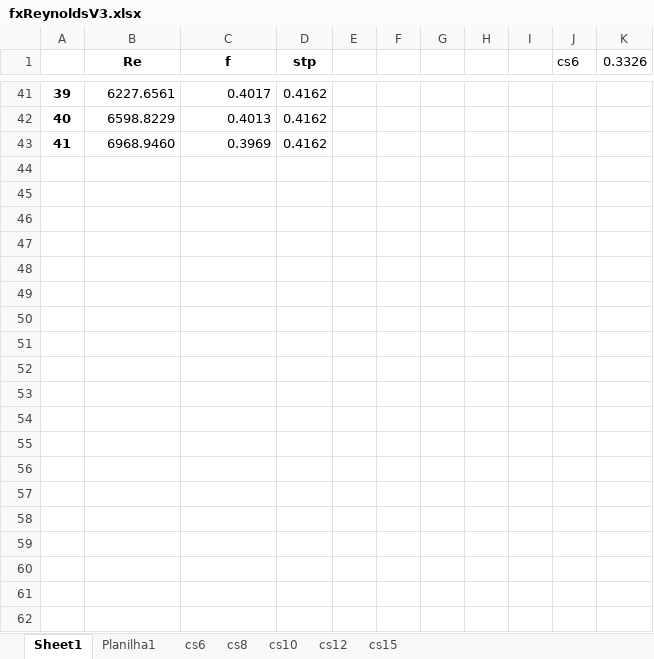
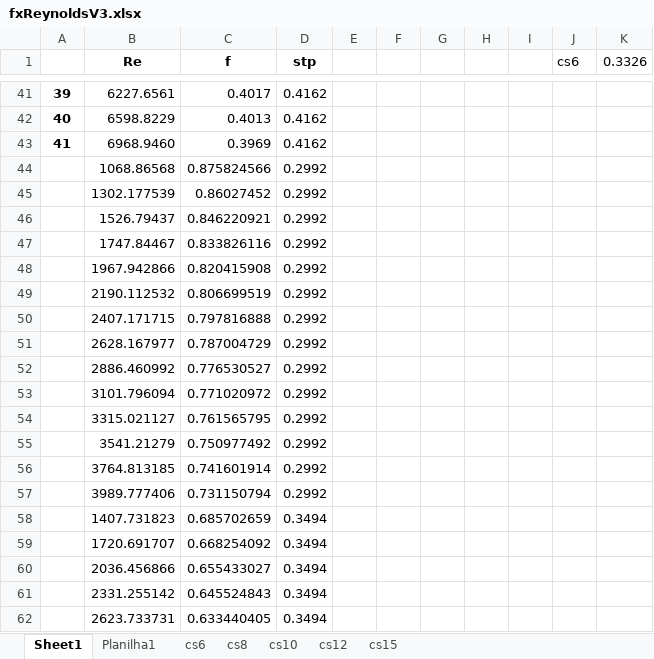
Before and after one commit to BibowC/Artificial-Neural-Network, an Excel workbook: f_factor/dP_f_Agulhas/fxReynoldsV3.xlsx, sheet Sheet1, drawn as a sheet; only a part is shown, gaps mark what is left out; values as stored, in another font and other column widths than the file's, no borders; the diff covers the shown part only; the diff names each change by its address in the sheet, - before the commit and + after, or states it on an @@ line.

```diff
--- a/f_factor/dP_f_Agulhas/fxReynoldsV3.xlsx (sheet Sheet1)
+++ b/f_factor/dP_f_Agulhas/fxReynoldsV3.xlsx (sheet Sheet1)
+row 44:  | 1068.86568 | 0.875824566 | 0.2992
+row 45:  | 1302.177539 | 0.86027452 | 0.2992
+row 46:  | 1526.79437 | 0.846220921 | 0.2992
+row 47:  | 1747.84467 | 0.833826116 | 0.2992
+row 48:  | 1967.942866 | 0.820415908 | 0.2992
+row 49:  | 2190.112532 | 0.806699519 | 0.2992
+row 50:  | 2407.171715 | 0.797816888 | 0.2992
+row 51:  | 2628.167977 | 0.787004729 | 0.2992
+row 52:  | 2886.460992 | 0.776530527 | 0.2992
+row 53:  | 3101.796094 | 0.771020972 | 0.2992
+row 54:  | 3315.021127 | 0.761565795 | 0.2992
+row 55:  | 3541.21279 | 0.750977492 | 0.2992
+row 56:  | 3764.813185 | 0.741601914 | 0.2992
+row 57:  | 3989.777406 | 0.731150794 | 0.2992
+row 58:  | 1407.731823 | 0.685702659 | 0.3494
+row 59:  | 1720.691707 | 0.668254092 | 0.3494
+row 60:  | 2036.456866 | 0.655433027 | 0.3494
+row 61:  | 2331.255142 | 0.645524843 | 0.3494
+row 62:  | 2623.733731 | 0.633440405 | 0.3494
```
Also changed, not shown: 93 added rows elsewhere in this sheet, sheet Planilha1, f_factor/CFD_Cs8_0.1mfr/mfr_0.1.xlsx, 2 other files.
